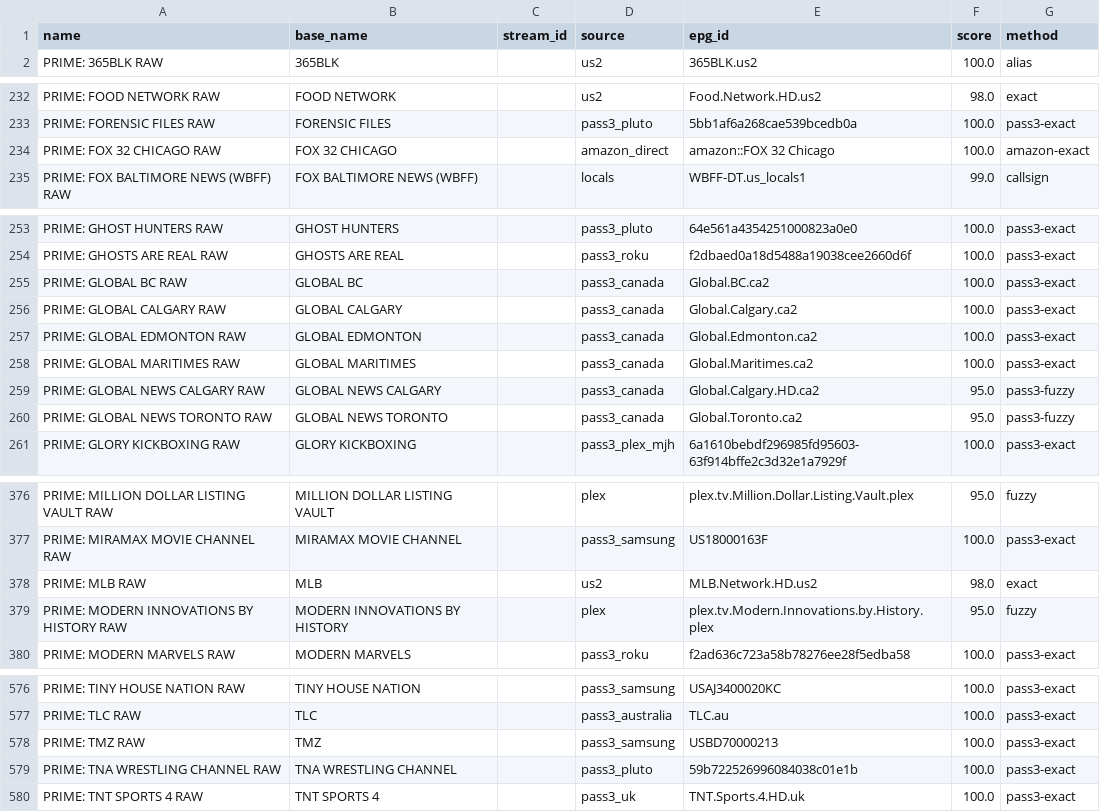
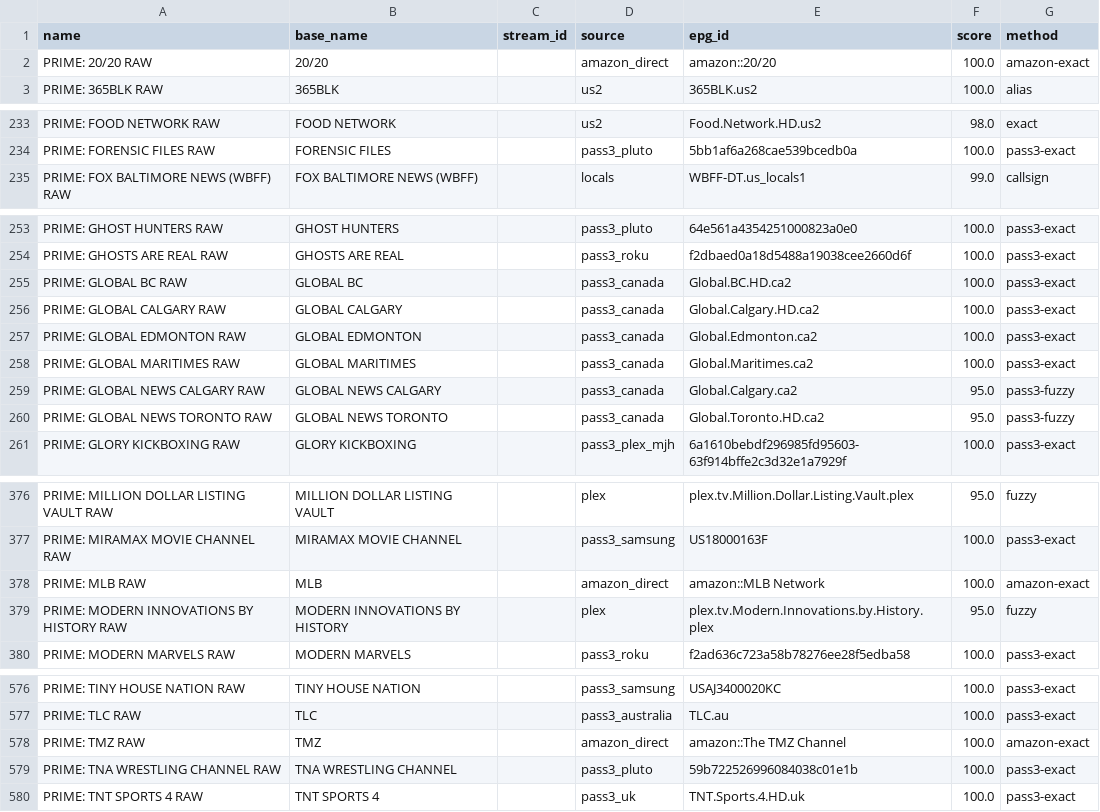
Before and after one commit to theuauchessclub/uau-backend, a CSV file: primevideo-epg/match-report.csv, drawn as a sheet; only a part is shown, gaps mark what is left out; the diff covers the shown part only.

```diff
--- a/primevideo-epg/match-report.csv
+++ b/primevideo-epg/match-report.csv
@@ -1,2 +1,3 @@
 name,base_name,stream_id,source,epg_id,score,method
+PRIME: 20/20 RAW,20/20,,amazon_direct,amazon::20/20,100.0,amazon-exact
 PRIME: 365BLK RAW,365BLK,,us2,365BLK.us2,100.0,alias
@@ -233,3 +234,2 @@ PRIME: FOOD NETWORK RAW,FOOD NETWORK,,us2,Food.Network.HD.us2,98.0,exact
 PRIME: FORENSIC FILES RAW,FORENSIC FILES,,pass3_pluto,5bb1af6a268cae539bcedb0a,100.0,pass3-exact
-PRIME: FOX 32 CHICAGO RAW,FOX 32 CHICAGO,,amazon_direct,amazon::FOX 32 Chicago,100.0,amazon-exact
 PRIME: FOX BALTIMORE NEWS (WBFF) RAW,FOX BALTIMORE NEWS (WBFF),,locals,WBFF-DT.us_locals1,99.0,callsign
@@ -254,8 +254,8 @@ PRIME: GHOST HUNTERS RAW,GHOST HUNTERS,,pass3_pluto,64e561a4354251000823a0e0,100
 PRIME: GHOSTS ARE REAL RAW,GHOSTS ARE REAL,,pass3_roku,f2dbaed0a18d5488a19038cee2660d6f,100.0,pass3-exact
-PRIME: GLOBAL BC RAW,GLOBAL BC,,pass3_canada,Global.BC.ca2,100.0,pass3-exact
-PRIME: GLOBAL CALGARY RAW,GLOBAL CALGARY,,pass3_canada,Global.Calgary.ca2,100.0,pass3-exact
+PRIME: GLOBAL BC RAW,GLOBAL BC,,pass3_canada,Global.BC.HD.ca2,100.0,pass3-exact
+PRIME: GLOBAL CALGARY RAW,GLOBAL CALGARY,,pass3_canada,Global.Calgary.HD.ca2,100.0,pass3-exact
 PRIME: GLOBAL EDMONTON RAW,GLOBAL EDMONTON,,pass3_canada,Global.Edmonton.ca2,100.0,pass3-exact
 PRIME: GLOBAL MARITIMES RAW,GLOBAL MARITIMES,,pass3_canada,Global.Maritimes.ca2,100.0,pass3-exact
-PRIME: GLOBAL NEWS CALGARY RAW,GLOBAL NEWS CALGARY,,pass3_canada,Global.Calgary.HD.ca2,95.0,pass3-fuzzy
-PRIME: GLOBAL NEWS TORONTO RAW,GLOBAL NEWS TORONTO,,pass3_canada,Global.Toronto.ca2,95.0,pass3-fuzzy
+PRIME: GLOBAL NEWS CALGARY RAW,GLOBAL NEWS CALGARY,,pass3_canada,Global.Calgary.ca2,95.0,pass3-fuzzy
+PRIME: GLOBAL NEWS TORONTO RAW,GLOBAL NEWS TORONTO,,pass3_canada,Global.Toronto.HD.ca2,95.0,pass3-fuzzy
 PRIME: GLORY KICKBOXING RAW,GLORY KICKBOXING,,pass3_plex_mjh,6a1610bebdf296985fd95603-63f914bffe2c3d32e1a7929f,100.0,pass3-exact
@@ -377,3 +377,3 @@ PRIME: MILLION DOLLAR LISTING VAULT RAW,MILLION DOLLAR LISTING VAULT,,plex,plex.
 PRIME: MIRAMAX MOVIE CHANNEL RAW,MIRAMAX MOVIE CHANNEL,,pass3_samsung,US18000163F,100.0,pass3-exact
-PRIME: MLB RAW,MLB,,us2,MLB.Network.HD.us2,98.0,exact
+PRIME: MLB RAW,MLB,,amazon_direct,amazon::MLB Network,100.0,amazon-exact
 PRIME: MODERN INNOVATIONS BY HISTORY RAW,MODERN INNOVATIONS BY HISTORY,,plex,plex.tv.Modern.Innovations.by.History.plex,95.0,fuzzy
@@ -577,3 +577,3 @@ PRIME: TINY HOUSE NATION RAW,TINY HOUSE NATION,,pass3_samsung,USAJ3400020KC,100.
 PRIME: TLC RAW,TLC,,pass3_australia,TLC.au,100.0,pass3-exact
-PRIME: TMZ RAW,TMZ,,pass3_samsung,USBD70000213,100.0,pass3-exact
+PRIME: TMZ RAW,TMZ,,amazon_direct,amazon::The TMZ Channel,100.0,amazon-exact
 PRIME: TNA WRESTLING CHANNEL RAW,TNA WRESTLING CHANNEL,,pass3_pluto,59b722526996084038c01e1b,100.0,pass3-exact
```
Also changed, not shown: 15 edited cells elsewhere in this file, primevideo-epg/unmatched.csv, 8 other files.
